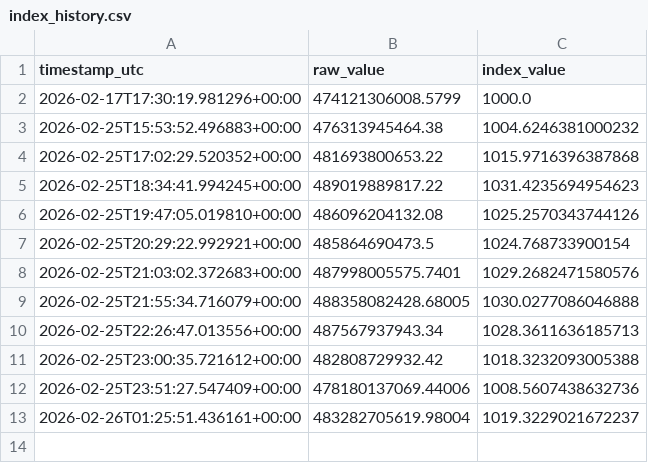
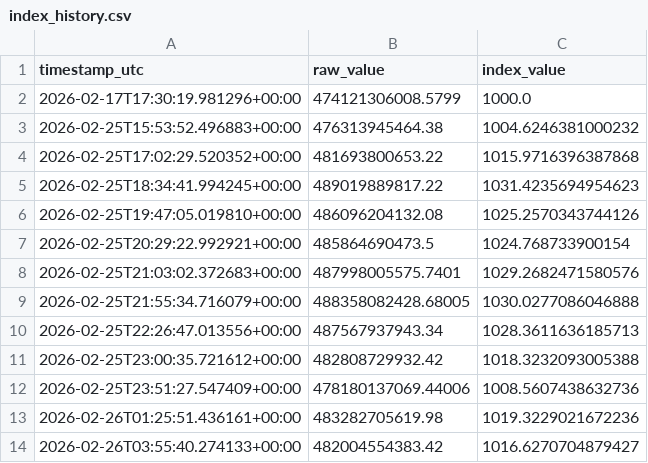
Before and after one commit to prasanna379ak/Crypto_Index, a CSV file: index_data/index_history.csv, drawn as a sheet.

Commit message:
Index update [automated]

```diff
--- a/index_data/index_history.csv
+++ b/index_data/index_history.csv
@@ -12,2 +12,3 @@ timestamp_utc,raw_value,index_value
 2026-02-25T23:51:27.547409+00:00,478180137069.44006,1008.5607438632736
-2026-02-26T01:25:51.436161+00:00,483282705619.98004,1019.3229021672237
+2026-02-26T01:25:51.436161+00:00,483282705619.98,1019.3229021672236
+2026-02-26T03:55:40.274133+00:00,482004554383.42,1016.6270704879427
```
Also changed, not shown: index_data/latest_marketcaps.csv, 2 other files.
